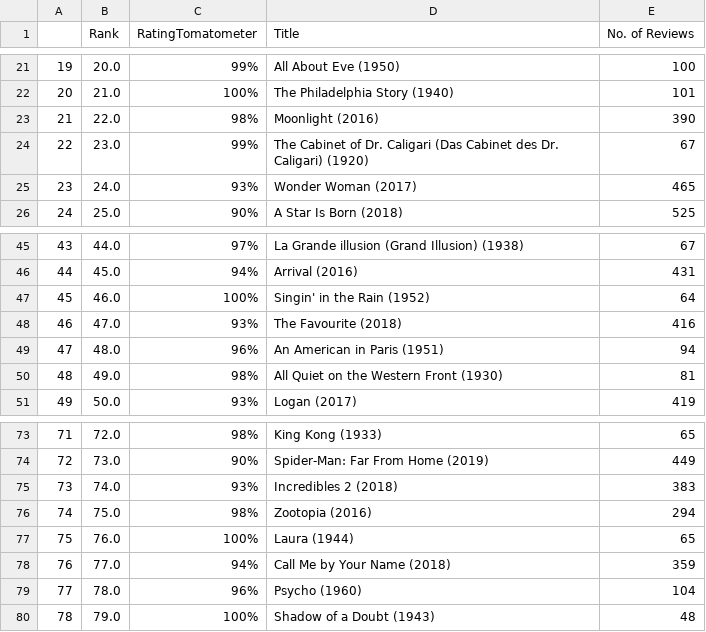
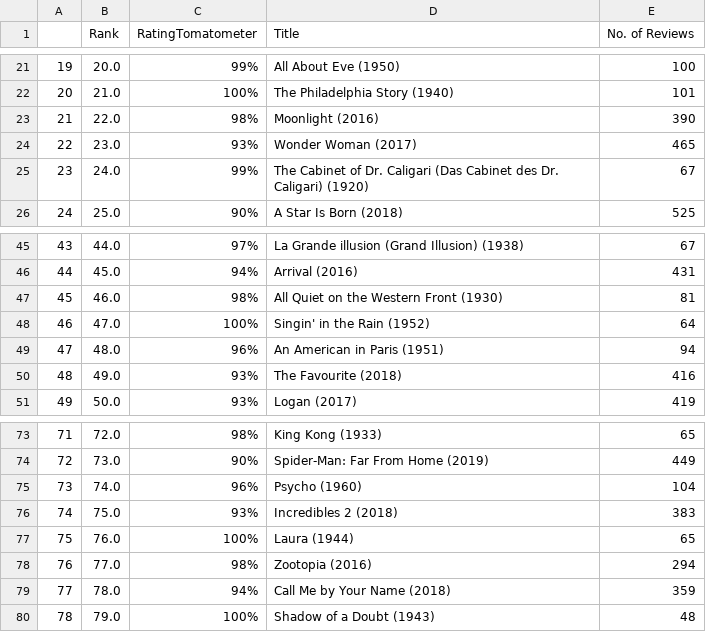
Before and after one commit to vsanga04/ETL_Project, a CSV file: RT_ratings.csv, drawn as a sheet; only a part is shown, gaps mark what is left out; the diff covers the shown part only.

```diff
--- a/RT_ratings.csv
+++ b/RT_ratings.csv
@@ -23,4 +23,4 @@
 21,22.0,98%,Moonlight (2016),390
-22,23.0,99%,The Cabinet of Dr. Caligari (Das Cabinet des Dr. Caligari) (1920),67
-23,24.0,93%,Wonder Woman (2017),465
+22,23.0,93%,Wonder Woman (2017),465
+23,24.0,99%,The Cabinet of Dr. Caligari (Das Cabinet des Dr. Caligari) (1920),67
 24,25.0,90%,A Star Is Born (2018),525
@@ -46,6 +46,6 @@
 44,45.0,94%,Arrival (2016),431
-45,46.0,100%,Singin' in the Rain (1952),64
-46,47.0,93%,The Favourite (2018),416
+45,46.0,98%,All Quiet on the Western Front (1930),81
+46,47.0,100%,Singin' in the Rain (1952),64
 47,48.0,96%,An American in Paris (1951),94
-48,49.0,98%,All Quiet on the Western Front (1930),81
+48,49.0,93%,The Favourite (2018),416
 49,50.0,93%,Logan (2017),419
@@ -74,7 +74,7 @@
 72,73.0,90%,Spider-Man: Far From Home (2019),449
-73,74.0,93%,Incredibles 2 (2018),383
-74,75.0,98%,Zootopia (2016),294
+73,74.0,96%,Psycho (1960),104
+74,75.0,93%,Incredibles 2 (2018),383
 75,76.0,100%,Laura (1944),65
-76,77.0,94%,Call Me by Your Name (2018),359
-77,78.0,96%,Psycho (1960),104
+76,77.0,98%,Zootopia (2016),294
+77,78.0,94%,Call Me by Your Name (2018),359
 78,79.0,100%,Shadow of a Doubt (1943),48
```
Also changed, not shown: 18 edited cells elsewhere in this file, 2 other files.
